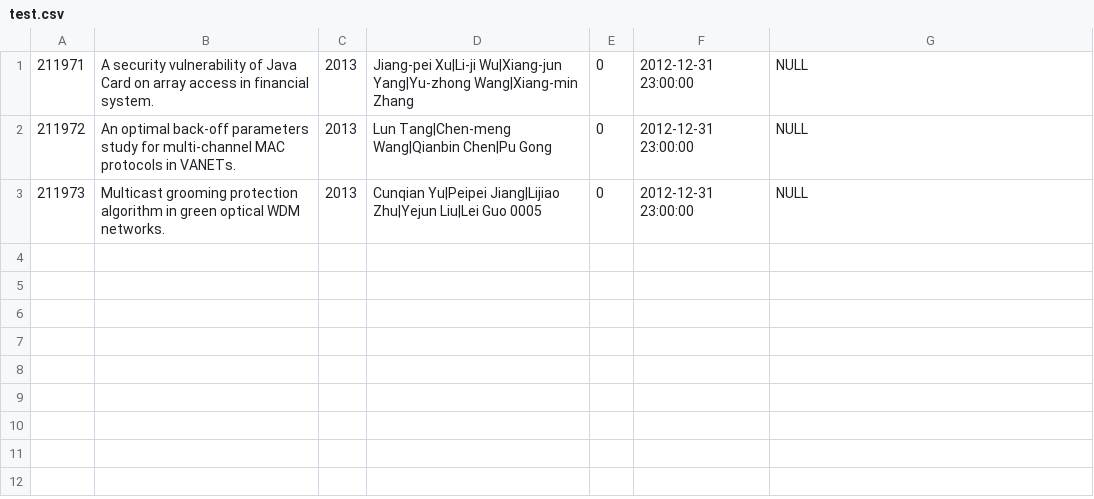
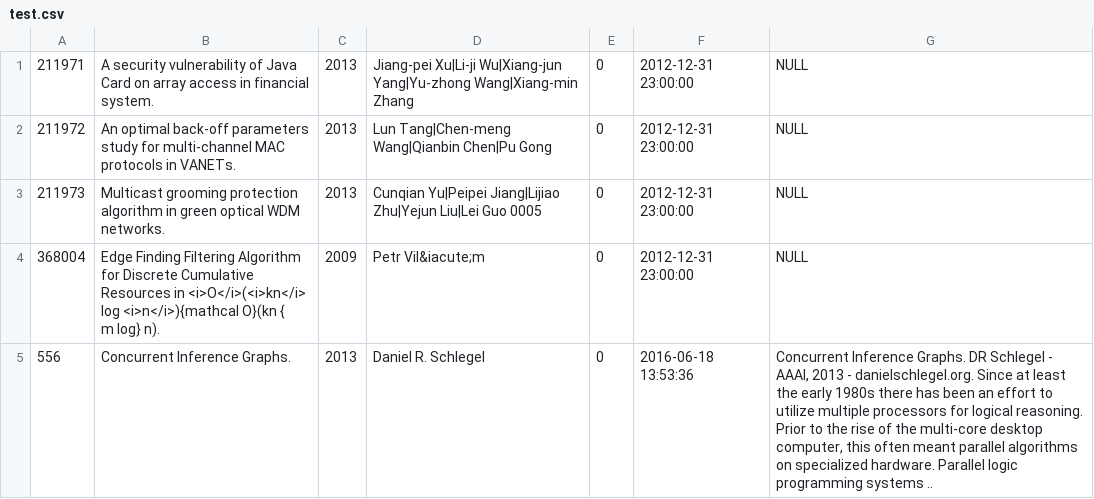
Before and after one commit to loreanunciacao/tp2bd, a CSV file: test.csv, drawn as a sheet.

Commit message:
Updated test csv file with broken records

```diff
--- a/test.csv
+++ b/test.csv
@@ -3 +3,4 @@
 "211973";"Multicast grooming protection algorithm in green optical WDM networks.";"2013";"Cunqian Yu|Peipei Jiang|Lijiao Zhu|Yejun Liu|Lei Guo 0005";"0";"2012-12-31 23:00:00";NULL
+"368004";"Edge Finding Filtering Algorithm for Discrete Cumulative Resources in <i>O</i>(<i>kn</i> log <i>n</i>){mathcal O}(kn {
+m log} n).";"2009";"Petr Vil&iacute;m";"0";"2012-12-31 23:00:00";NULL
+"556";"Concurrent Inference Graphs.";"2013";"Daniel R. Schlegel";"0";"2016-06-18 13:53:36";"Concurrent Inference Graphs. DR Schlegel - AAAI, 2013 - danielschlegel.org. Since at least the early 1980s there has been an effort to utilize multiple processors for  logical reasoning. Prior to the rise of the multi-core desktop computer, this often meant  parallel algorithms on specialized hardware. Parallel logic programming systems  .."
```
